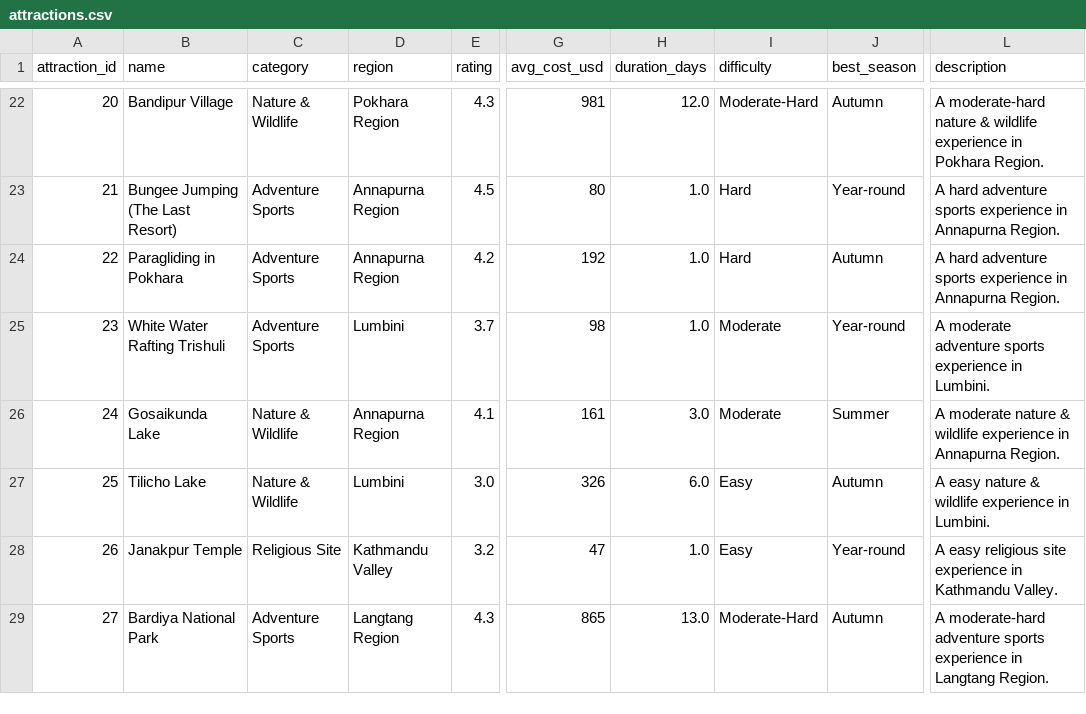
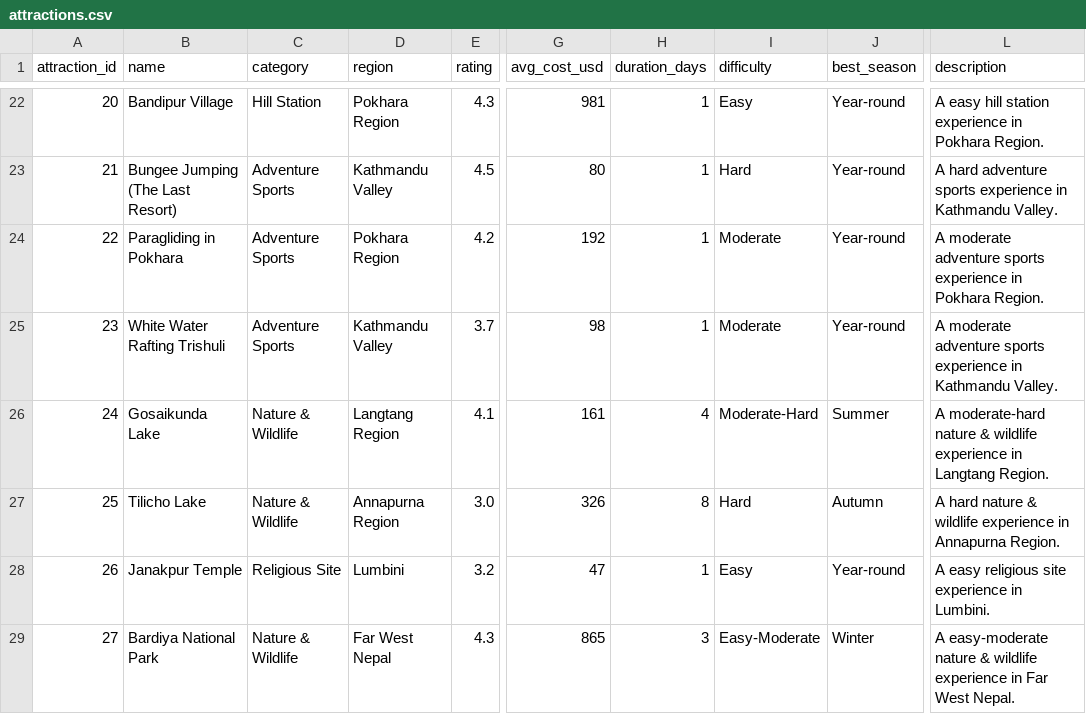
Before and after one commit to biplabneupane/nepal-tourism-recommender, a CSV file: data/processed/attractions.csv, drawn as a sheet; only a part is shown, gaps mark what is left out; the diff covers the shown part only; the diff names each change by its address in the sheet, - before the commit and + after, or states it on an @@ line.

```diff
--- a/data/processed/attractions.csv
+++ b/data/processed/attractions.csv
-C22 (category): Nature & Wildlife
+C22 (category): Hill Station
-H22 (duration_days): 12.0
+H22 (duration_days): 1
-I22 (difficulty): Moderate-Hard
+I22 (difficulty): Easy
-J22 (best_season): Autumn
+J22 (best_season): Year-round
-L22 (description): A moderate-hard nature & wildlife experience in…
+L22 (description): A easy hill station experience in…
-D23 (region): Annapurna Region
+D23 (region): Kathmandu Valley
-H23:H25 (duration_days): 1.0
+H23:H25 (duration_days): 1
-L23 (description): …experience in Annapurna Region.
+L23 (description): …experience in Kathmandu Valley.
-D24 (region): Annapurna Region
+D24 (region): Pokhara Region
-I24 (difficulty): Hard
+I24 (difficulty): Moderate
-J24 (best_season): Autumn
+J24 (best_season): Year-round
-L24 (description): A hard adventure sports experience in Annapurna Region.
+L24 (description): A moderate adventure sports experience in Pokhara Region.
-D25 (region): Lumbini
+D25 (region): Kathmandu Valley
-L25 (description): …experience in Lumbini.
+L25 (description): …experience in Kathmandu Valley.
-D26 (region): Annapurna Region
+D26 (region): Langtang Region
-H26 (duration_days): 3.0
+H26 (duration_days): 4
-I26 (difficulty): Moderate
+I26 (difficulty): Moderate-Hard
-L26 (description): A moderate nature & wildlife experience in Annapurna Region.
+L26 (description): A moderate-hard nature & wildlife experience in Langtang Region.
-D27 (region): Lumbini
+D27 (region): Annapurna Region
-H27 (duration_days): 6.0
+H27 (duration_days): 8
-I27 (difficulty): Easy
+I27 (difficulty): Hard
-L27 (description): A easy nature & wildlife experience in Lumbini.
+L27 (description): A hard nature & wildlife experience in Annapurna Region.
-D28 (region): Kathmandu Valley
+D28 (region): Lumbini
-H28 (duration_days): 1.0
+H28 (duration_days): 1
-L28 (description): …experience in Kathmandu Valley.
+L28 (description): …experience in Lumbini.
-C29 (category): Adventure Sports
+C29 (category): Nature & Wildlife
-D29 (region): Langtang Region
+D29 (region): Far West Nepal
-H29 (duration_days): 13.0
+H29 (duration_days): 3
-I29 (difficulty): Moderate-Hard
+I29 (difficulty): Easy-Moderate
-J29 (best_season): Autumn
+J29 (best_season): Winter
-L29 (description): A moderate-hard adventure sports experience in Langtang Region.
+L29 (description): A easy-moderate nature & wildlife experience in Far West Nepal.
```
Also changed, not shown: 143 edited cells elsewhere in this file, 1 other file.
